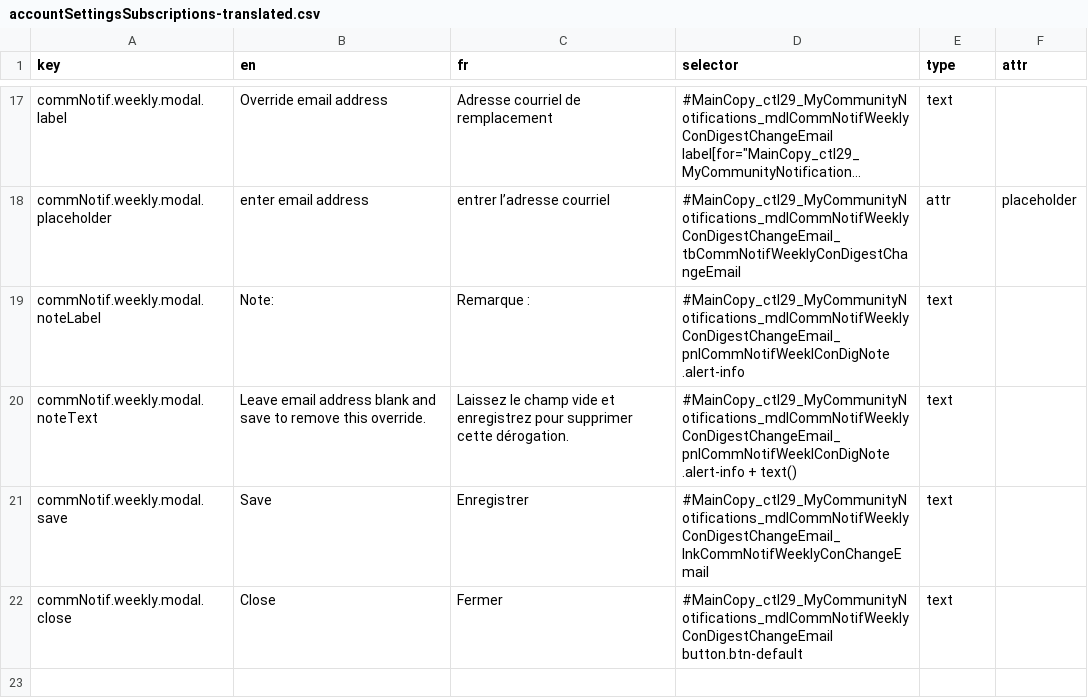
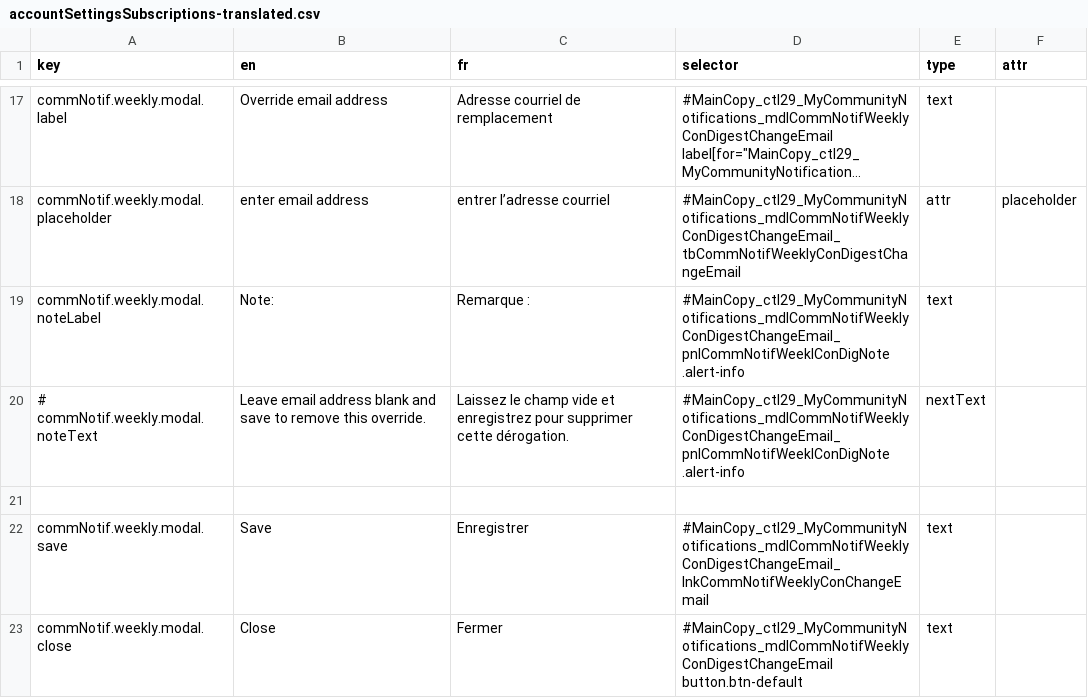
Before and after one commit to prospercanada/i18n-thrive, a CSV file: i18n-build/accountSettingsSubscriptions-translated.csv, drawn as a sheet; only a part is shown, gaps mark what is left out; the shorter side is filled out with more unchanged rows; long unchanged cells end in ….

```diff
--- a/i18n-build/accountSettingsSubscriptions-translated.csv
+++ b/i18n-build/accountSettingsSubscriptions-translated.csv
@@ -19,3 +19,4 @@ commNotif.weekly.modal.placeholder,enter email address,entrer l’adresse courri
 commNotif.weekly.modal.noteLabel,Note:,Remarque :,#MainCopy_ctl29_MyCommunityNotifications_mdlCommNotifWeeklyConDigestChangeEmail_pnlCommNotifWeeklConDigNote .alert-info,text,
-commNotif.weekly.modal.noteText,Leave email address blank and save to remove this override.,Laissez le champ vide et enregistrez pour supprimer cette dérogation.,#MainCopy_ctl29_MyCommunityNotifications_mdlCommNotifWeeklyConDigestChangeEmail_pnlCommNotifWeeklConDigNote .alert-info + text(),text,
+# commNotif.weekly.modal.noteText,Leave email address blank and save to remove this override.,Laissez le champ vide et enregistrez pour supprimer cette dérogation.,#MainCopy_ctl29_MyCommunityNotifications_mdlCommNotifWeeklyConDigestChangeEmail_pnlCommNotifWeeklConDigNote .alert-info,nextText,
+
 commNotif.weekly.modal.save,Save,Enregistrer,#MainCopy_ctl29_MyCommunityNotifications_mdlCommNotifWeeklyConDigestChangeEmail_lnkCommNotifWeeklyConChangeEmail,text,
```
Also changed, not shown: 3 other files.
